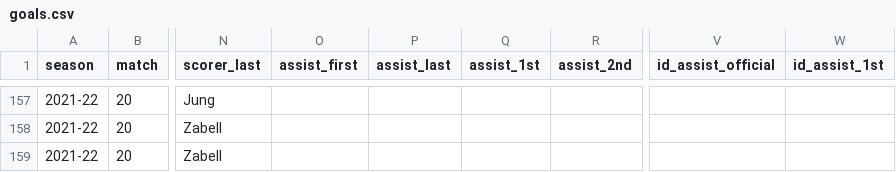
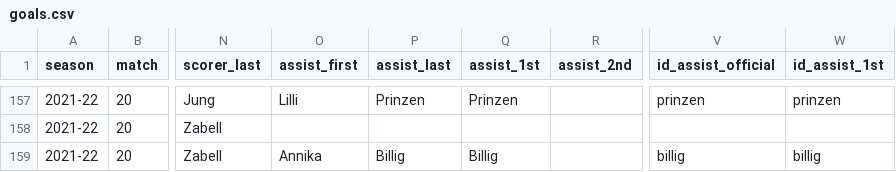
Before and after one commit to adarowski/bvb, a CSV file: _data/goals.csv, drawn as a sheet; only a part is shown, gaps mark what is left out; the diff covers the shown part only; the diff names each change by its address in the sheet, - before the commit and + after, or states it on an @@ line.

```diff
--- a/_data/goals.csv
+++ b/_data/goals.csv
-O157 (assist_first): (empty)
+O157 (assist_first): Lilli
-P157 (assist_last): (empty)
+P157 (assist_last): Prinzen
-Q157 (assist_1st): (empty)
+Q157 (assist_1st): Prinzen
-V157 (id_assist_official): (empty)
+V157 (id_assist_official): prinzen
-W157 (id_assist_1st): (empty)
+W157 (id_assist_1st): prinzen
-O159 (assist_first): (empty)
+O159 (assist_first): Annika
-P159 (assist_last): (empty)
+P159 (assist_last): Billig
-Q159 (assist_1st): (empty)
+Q159 (assist_1st): Billig
-V159 (id_assist_official): (empty)
+V159 (id_assist_official): billig
-W159 (id_assist_1st): (empty)
+W159 (id_assist_1st): billig
```
Also changed, not shown: 42 edited cells elsewhere in this file, _data/match-logs.csv, _data/matches.csv, 14 other files.
